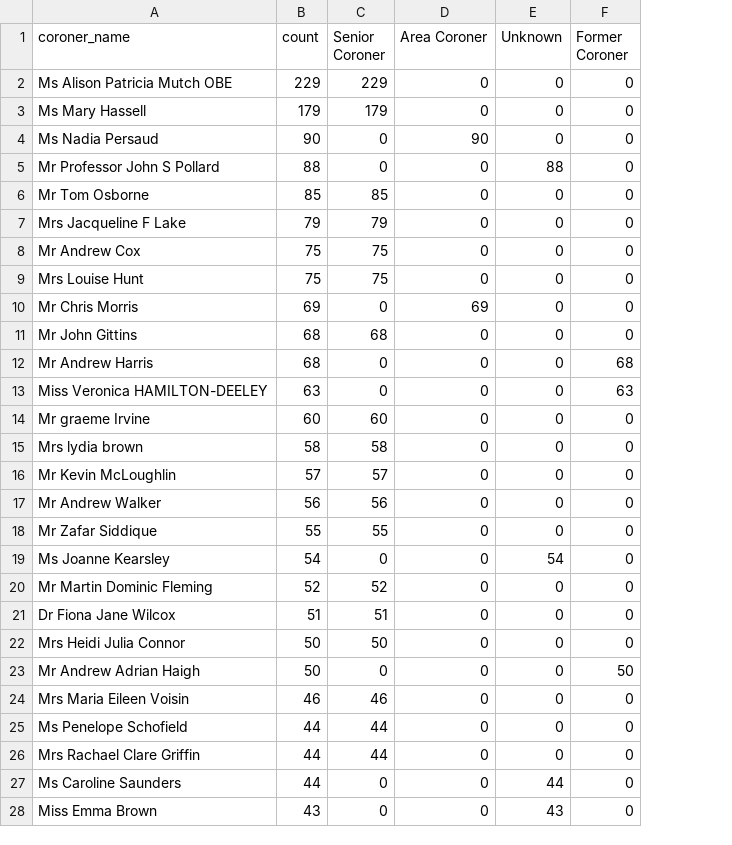
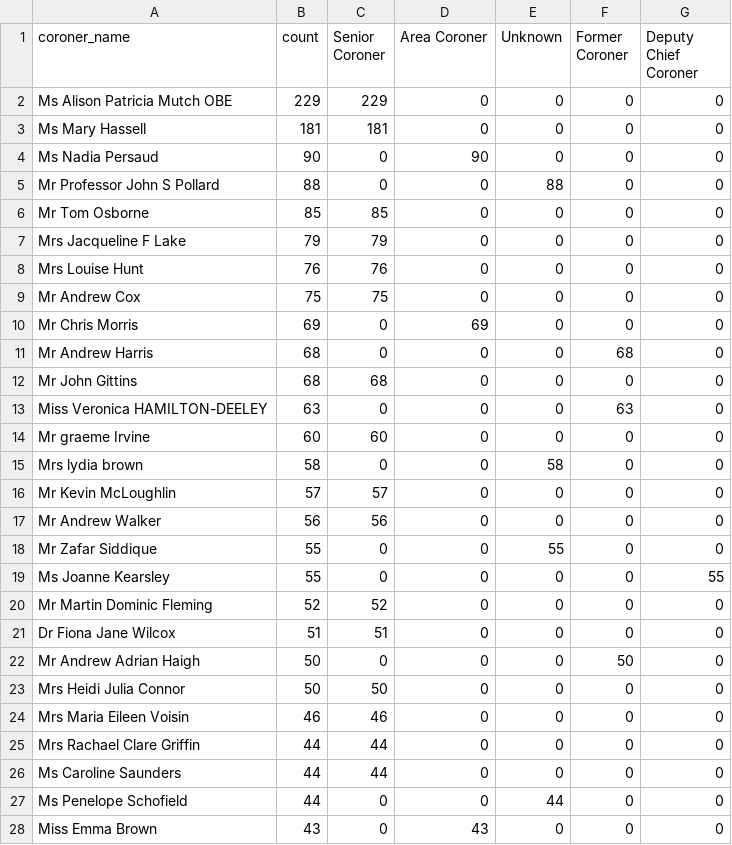
Before and after one commit to Just-Helpful/preventable-deaths-scraper, a CSV file: src/analyse/counts/data/name/top-categorised.csv, drawn as a sheet; only a part is shown; removed rows and columns are numbered as before the commit, all else as after; the diff covers the shown part only; the diff names each change by its address in the sheet, - before the commit and + after, or states it on an @@ line.

```diff
--- a/src/analyse/counts/data/name/top-categorised.csv
+++ b/src/analyse/counts/data/name/top-categorised.csv
+column G (Deputy Chief Coroner), rows 2-7: all 0; rows 9-10: 0 | 0; rows 12-21: 0 | 0 | 0 | 0 | 0 | 0 | 0 | 55 | 0 | 0; rows 23-26: all 0; row 28: 0
-B3 (count): 179
+B3 (count): 181
-C3 (Senior Coroner): 179
+C3 (Senior Coroner): 181
+row 8: Mrs Louise Hunt | 76 | 76 | 0 | 0 | 0 | 0
-row 9: Mrs Louise Hunt | 75 | 75 | 0 | 0 | 0
@@ row 12 moved to row 11: Mr Andrew Harris @@
-C15 (Senior Coroner): 58
+C15 (Senior Coroner): 0
-E15 (Unknown): 0
+E15 (Unknown): 58
-C18 (Senior Coroner): 55
+C18 (Senior Coroner): 0
-E18 (Unknown): 0
+E18 (Unknown): 55
-B19 (count): 54
+B19 (count): 55
-E19 (Unknown): 54
+E19 (Unknown): 0
@@ row 23 moved to row 22: Mr Andrew Adrian Haigh @@
-row 25: Ms Penelope Schofield | 44 | 44 | 0 | 0 | 0
-C26 (Senior Coroner): 0
+C26 (Senior Coroner): 44
-E26 (Unknown): 44
+E26 (Unknown): 0
+row 27: Ms Penelope Schofield | 44 | 0 | 0 | 44 | 0 | 0
-D28 (Area Coroner): 0
+D28 (Area Coroner): 43
-E28 (Unknown): 43
+E28 (Unknown): 0
```
Also changed, not shown: 1 added row and 1 removed row elsewhere in this file, src/analyse/counts/data/name/area-counts.csv, src/analyse/counts/data/sent/rcpt-statuses.csv, 27 other files.
